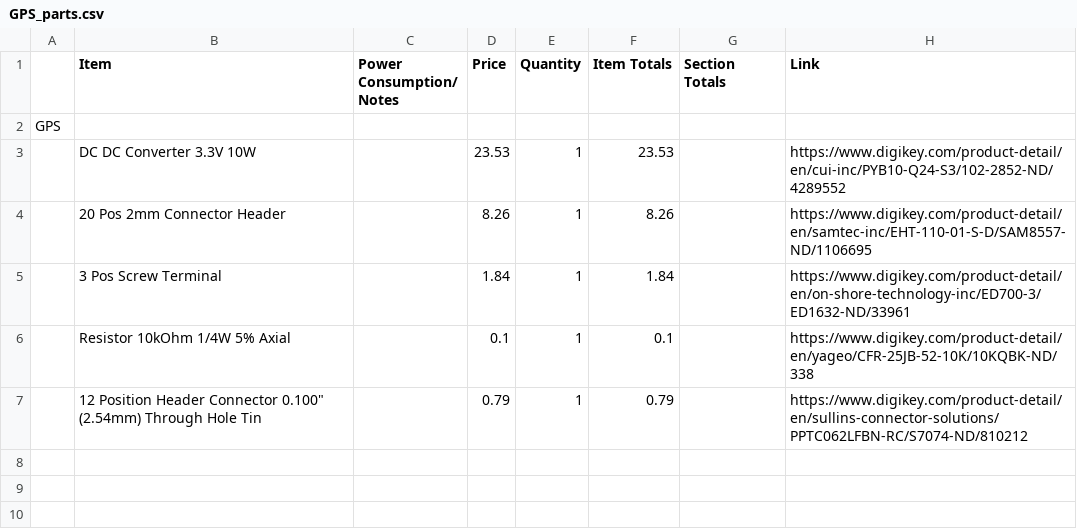
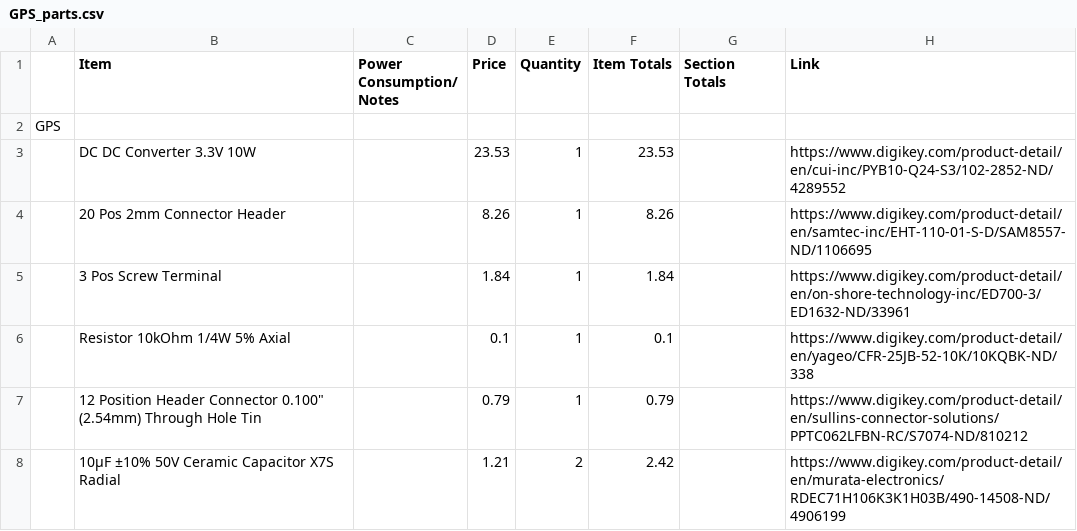
Before and after one commit to AutoRally/autorally-electrical, a CSV file: gps_auxiliary/GPS_parts.csv, drawn as a sheet.

Commit message:
Added capacitor to library and board

```diff
--- a/gps_auxiliary/GPS_parts.csv
+++ b/gps_auxiliary/GPS_parts.csv
@@ -7 +7,2 @@ GPS,,,,,,,
 ,"12 Position Header Connector 0.100"" (2.54mm) Through Hole Tin",,0.79,1,0.79,,https://www.digikey.com/product-detail/en/sullins-connector-solutions/PPTC062LFBN-RC/S7074-ND/810212
+,10µF ±10% 50V Ceramic Capacitor X7S Radial,,1.21,2,2.42,,https://www.digikey.com/product-detail/en/murata-electronics/RDEC71H106K3K1H03B/490-14508-ND/4906199
```
Also changed, not shown: 3 other files.
